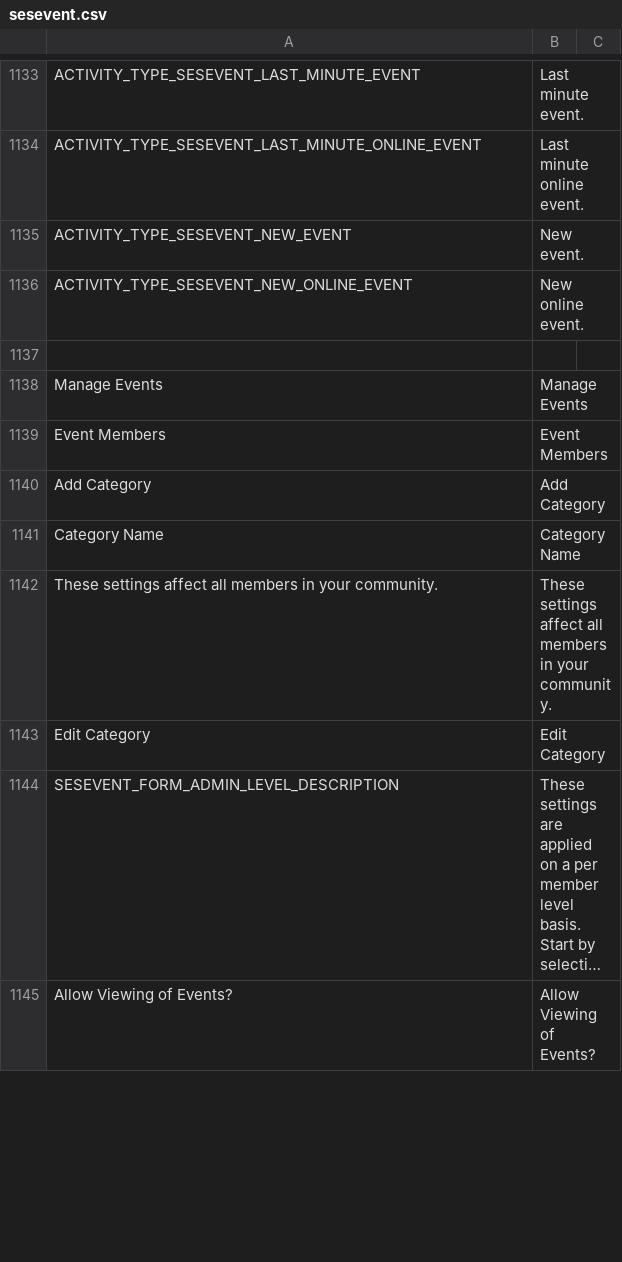
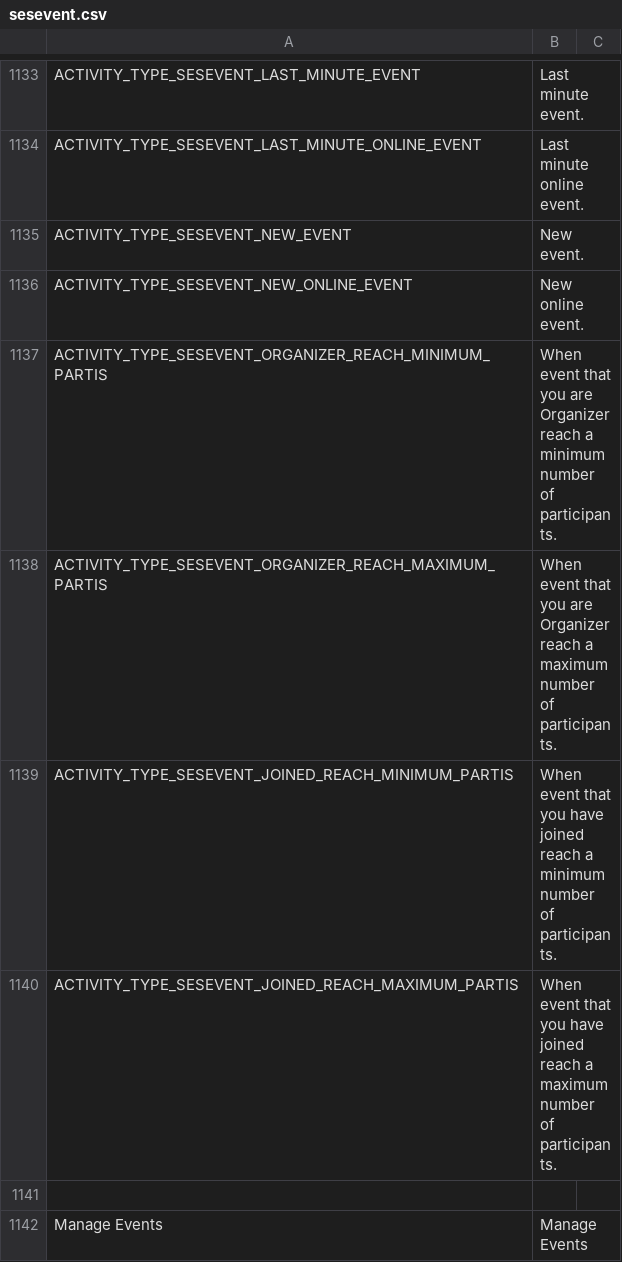
Before and after one commit to debu99/dan-doen-we-dat, a CSV file: application/web/DocumentRoot/application/languages/en/sesevent.csv, drawn as a sheet; only a part is shown, gaps mark what is left out; the shorter side is filled out with more unchanged rows; long unchanged cells end in …; the diff covers the shown part only; the diff names each change by its address in the sheet, - before the commit and + after, or states it on an @@ line.

Commit message:
DAN-14: notification for organizer, and participants

```diff
--- a/application/web/DocumentRoot/application/languages/en/sesevent.csv
+++ b/application/web/DocumentRoot/application/languages/en/sesevent.csv
+row 1137: ACTIVITY_TYPE_SESEVENT_ORGANIZER_REACH_MINIMUM_PARTIS | When event that you are Organizer reach a minimum number of participants.
+row 1138: ACTIVITY_TYPE_SESEVENT_ORGANIZER_REACH_MAXIMUM_PARTIS | When event that you are Organizer reach a maximum number of participants.
+row 1139: ACTIVITY_TYPE_SESEVENT_JOINED_REACH_MINIMUM_PARTIS | When event that you have joined reach a minimum number of participants.
+row 1140: ACTIVITY_TYPE_SESEVENT_JOINED_REACH_MAXIMUM_PARTIS | When event that you have joined reach a maximum number of participants.
```
Also changed, not shown: 24 added rows elsewhere in this file, 3 other files.
